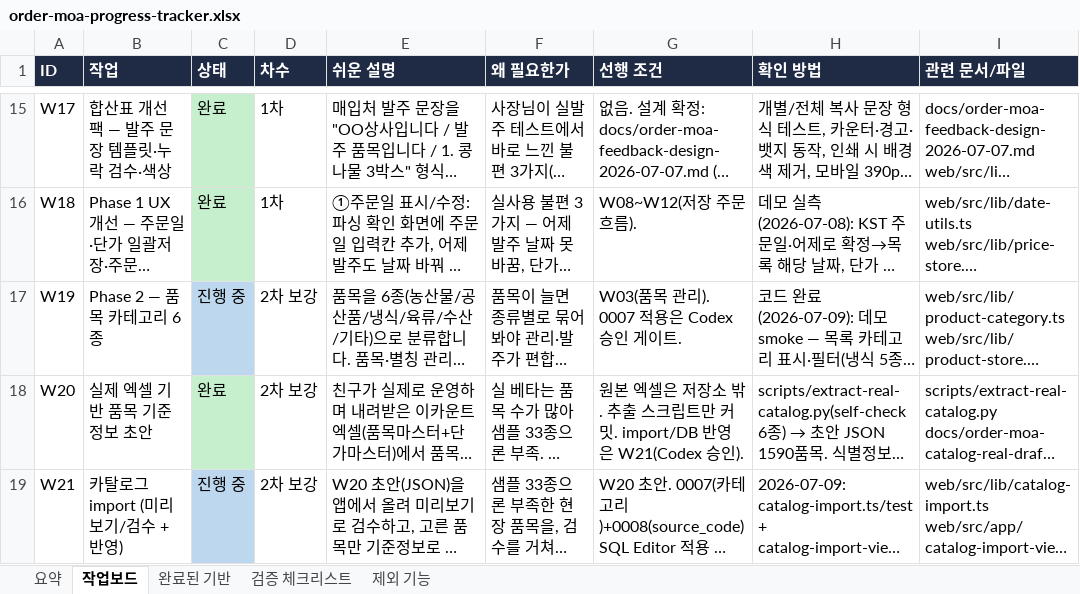
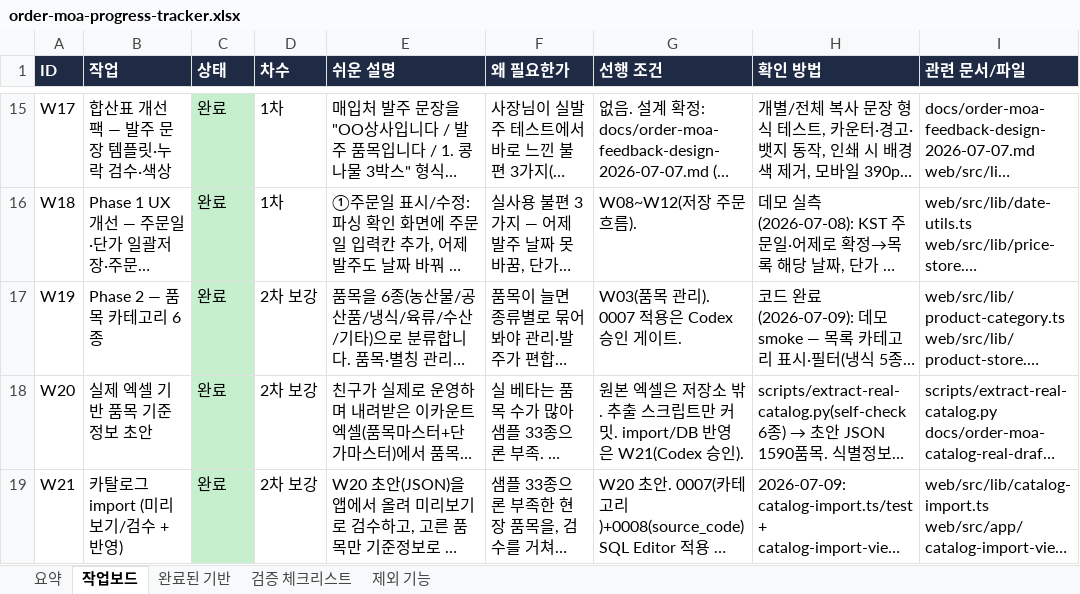
Before and after one commit to ssangyong119-hub/order-moa, an Excel workbook: docs/order-moa-progress-tracker.xlsx, sheet 작업보드, drawn as a sheet; only a part is shown, gaps mark what is left out; long unchanged cells end in …; values as stored, in another font and other column widths than the file's, no borders; the diff covers the shown part only; the diff names each change by its address in the sheet, - before the commit and + after, or states it on an @@ line.

```diff
--- a/docs/order-moa-progress-tracker.xlsx (sheet 작업보드)
+++ b/docs/order-moa-progress-tracker.xlsx (sheet 작업보드)
-C17 (상태): 진행 중
+C17 (상태): 완료
-C17 fill: #BDD7EE
+C17 fill: #C6EFCE
-C19 (상태): 진행 중
+C19 (상태): 완료
-C19 fill: #BDD7EE
+C19 fill: #C6EFCE
```
Also changed, not shown: 1 added row, 2 edited cells and cell formats elsewhere in this sheet, sheet 요약, 17 other files.
